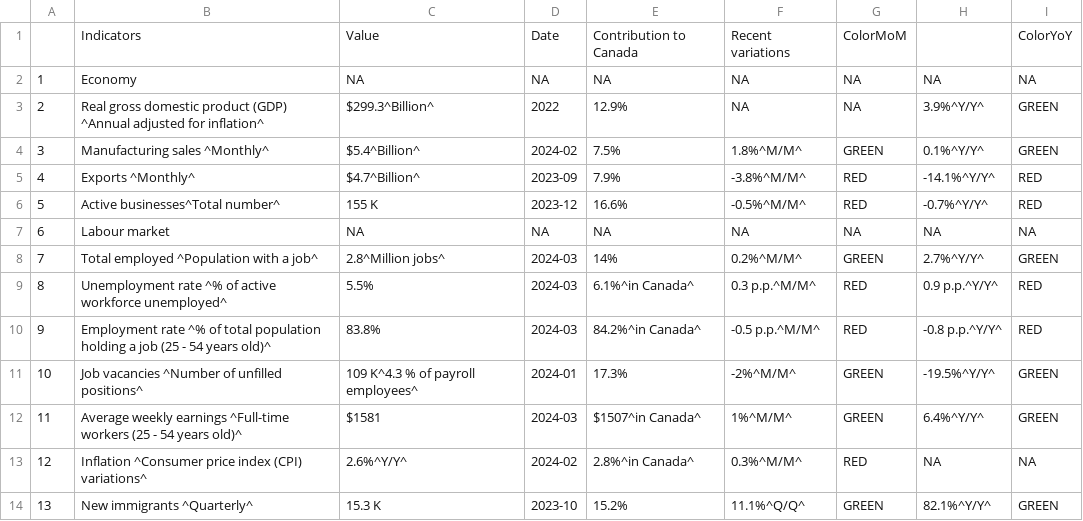
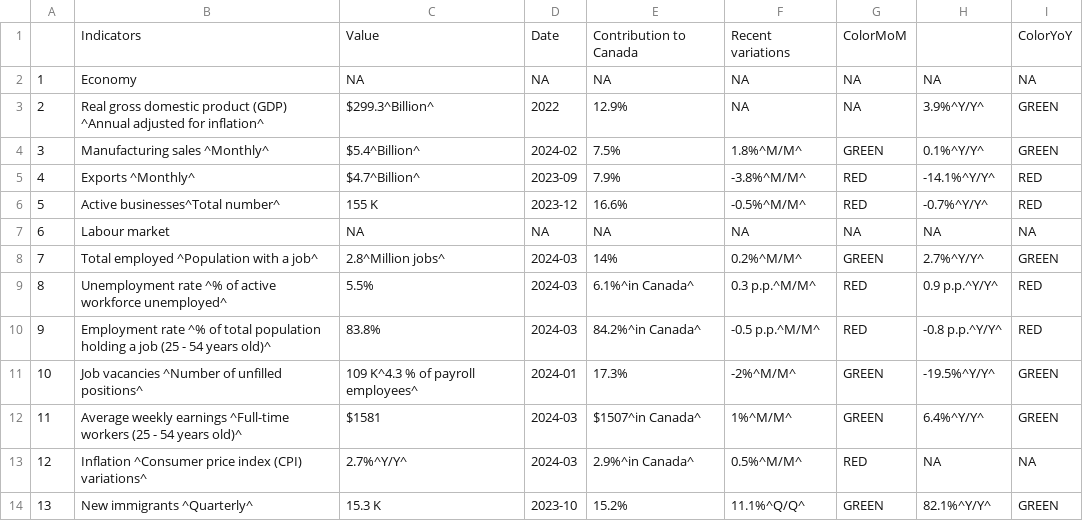
Before and after one commit to Dabra56/Economic_Dashboard, a CSV file: data/British_Colombia_table.csv, drawn as a sheet.

```diff
--- a/data/British_Colombia_table.csv
+++ b/data/British_Colombia_table.csv
@@ -13,3 +13,3 @@
 "11","Average weekly earnings ^Full-time workers (25 - 54 years old)^","$1581","2024-03","$1507^in Canada^","1%^M/M^","GREEN","6.4%^Y/Y^","GREEN"
-"12","Inflation ^Consumer price index (CPI) variations^","2.6%^Y/Y^","2024-02","2.8%^in Canada^","0.3%^M/M^","RED",NA,NA
+"12","Inflation ^Consumer price index (CPI) variations^","2.7%^Y/Y^","2024-03","2.9%^in Canada^","0.5%^M/M^","RED",NA,NA
 "13","New immigrants ^Quarterly^","15.3 K","2023-10","15.2%","11.1%^Q/Q^","GREEN","82.1%^Y/Y^","GREEN"
```
Also changed, not shown: data/Alberta_table.csv, data/Manitoba_table.csv, 21 other files.
